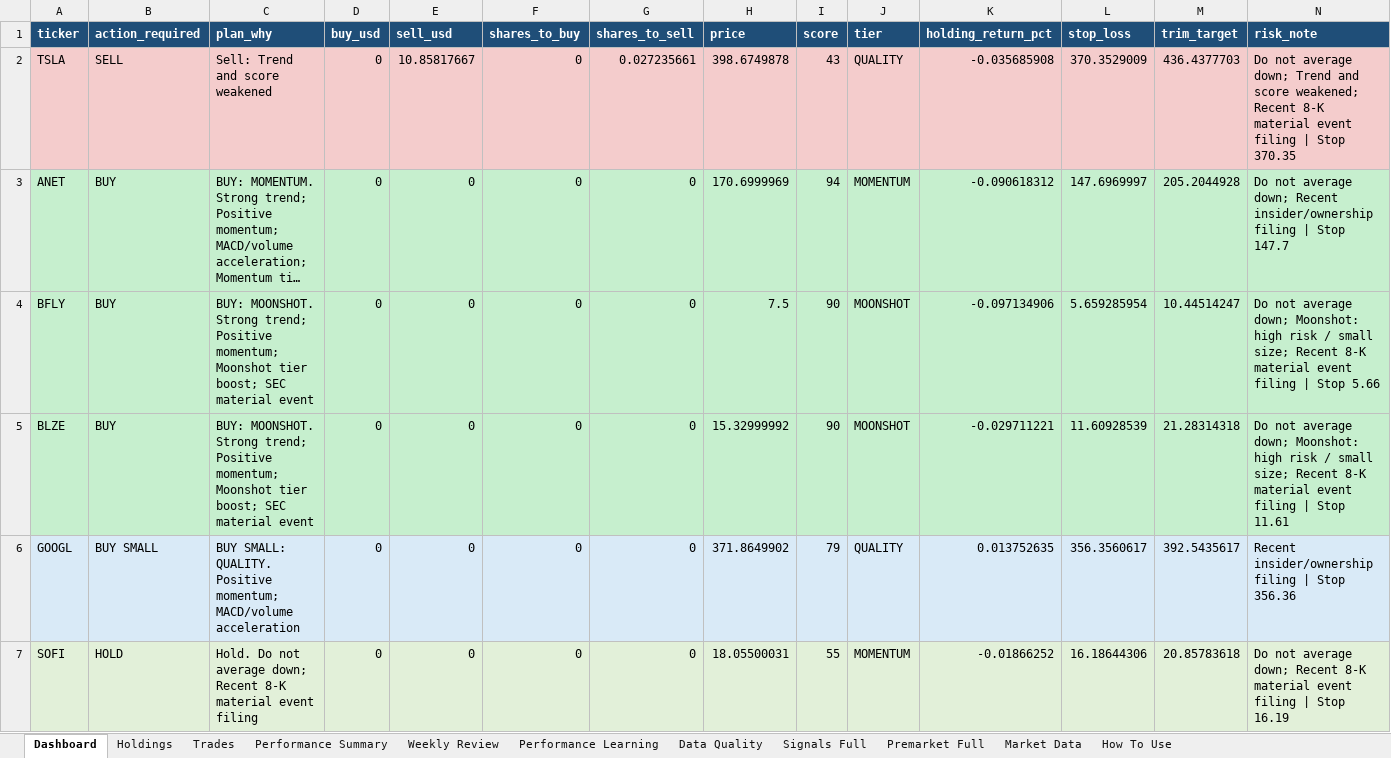
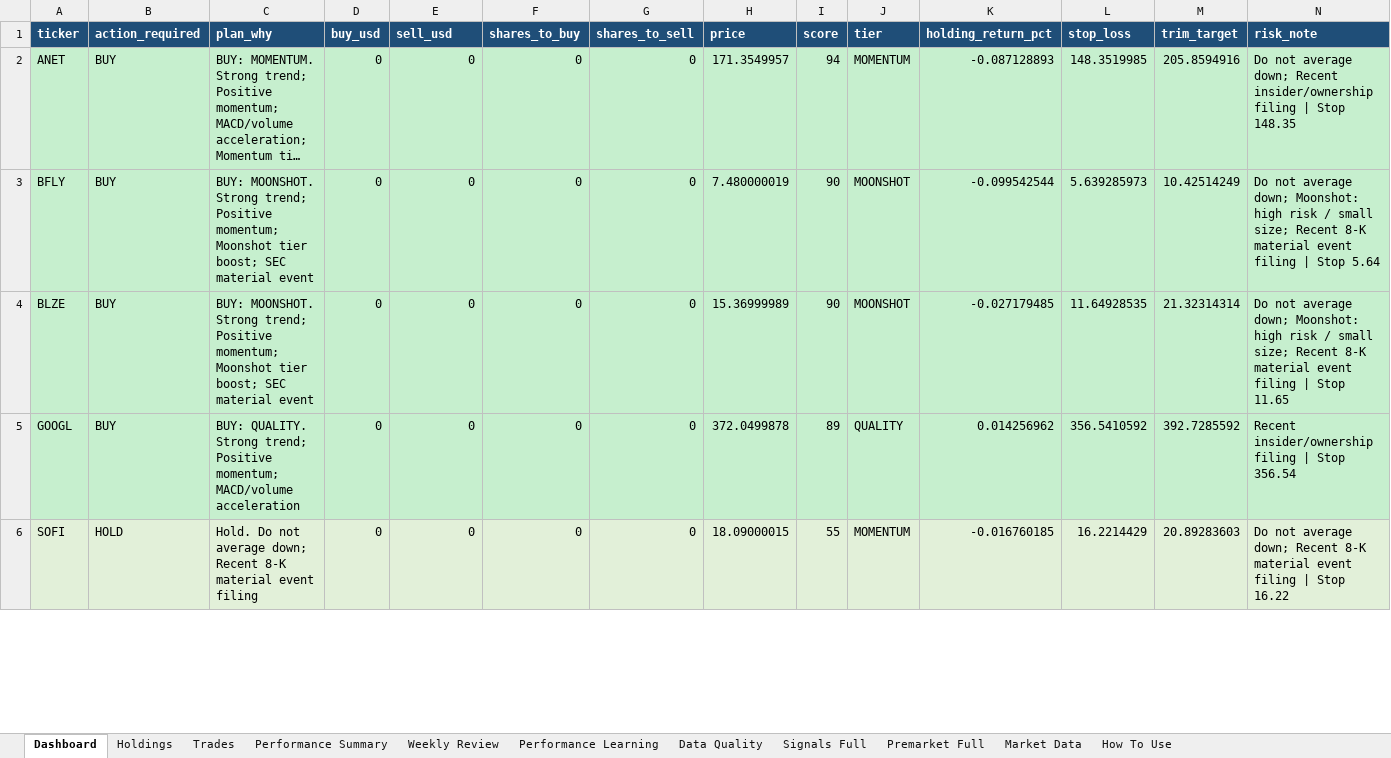
Before and after one commit to nicklc14/trading-engine-v2, an Excel workbook: output/trading_summary.xlsx, sheet Dashboard, drawn as a sheet; only a part is shown; long unchanged cells end in …; values as stored, in another font and other column widths than the file's, no borders; removed rows and columns are numbered as before the commit, all else as after; rows hold the shown columns only; the diff covers the shown part only; the diff names each change by its address in the sheet, - before the commit and + after, or states it on an @@ line.

```diff
--- a/output/trading_summary.xlsx (sheet Dashboard)
+++ b/output/trading_summary.xlsx (sheet Dashboard)
-row 2: TSLA | SELL | Sell: Trend and score weakened | 0 | 10.85817667 | 0 | 0.027235661 | 398.6749878 | 43 | QUALITY | -0.035685908 | 370.3529009 | 436.4377703 | Do not average down; Trend and score weakened; Recent 8-K material event filing | Stop 370.35
-H2 (price): 170.6999969
+H2 (price): 171.3549957
-K2 (holding_return_pct): -0.090618312
+K2 (holding_return_pct): -0.087128893
-L2 (stop_loss): 147.6969997
+L2 (stop_loss): 148.3519985
-M2 (trim_target): 205.2044928
+M2 (trim_target): 205.8594916
-N2 (risk_note): …| Stop 147.7
+N2 (risk_note): …| Stop 148.35
-H3 (price): 7.5
+H3 (price): 7.480000019
-K3 (holding_return_pct): -0.097134906
+K3 (holding_return_pct): -0.099542544
-L3 (stop_loss): 5.659285954
+L3 (stop_loss): 5.639285973
-M3 (trim_target): 10.44514247
+M3 (trim_target): 10.42514249
-N3 (risk_note): …| Stop 5.66
+N3 (risk_note): …| Stop 5.64
-H4 (price): 15.32999992
+H4 (price): 15.36999989
-K4 (holding_return_pct): -0.029711221
+K4 (holding_return_pct): -0.027179485
-L4 (stop_loss): 11.60928539
+L4 (stop_loss): 11.64928535
-M4 (trim_target): 21.28314318
+M4 (trim_target): 21.32314314
-N4 (risk_note): …| Stop 11.61
+N4 (risk_note): …| Stop 11.65
-A5:N5 fill: #D9EAF7
+A5:N5 fill: #C6EFCE
-B5 (action_required): BUY SMALL
+B5 (action_required): BUY
-C5 (plan_why): BUY SMALL: QUALITY. Positive momentum;…
+C5 (plan_why): BUY: QUALITY. Strong trend; Positive momentum;…
-H5 (price): 371.8649902
+H5 (price): 372.0499878
-I5 (score): 79
+I5 (score): 89
-K5 (holding_return_pct): 0.013752635
+K5 (holding_return_pct): 0.014256962
-L5 (stop_loss): 356.3560617
+L5 (stop_loss): 356.5410592
-M5 (trim_target): 392.5435617
+M5 (trim_target): 392.7285592
-N5 (risk_note): Recent insider/ownership filing | Stop 356.36
+N5 (risk_note): Recent insider/ownership filing | Stop 356.54
-H6 (price): 18.05500031
+H6 (price): 18.09000015
-K6 (holding_return_pct): -0.01866252
+K6 (holding_return_pct): -0.016760185
-L6 (stop_loss): 16.18644306
+L6 (stop_loss): 16.2214429
-M6 (trim_target): 20.85783618
+M6 (trim_target): 20.89283603
-N6 (risk_note): …| Stop 16.19
+N6 (risk_note): …| Stop 16.22
```
Also changed, not shown: 2 added rows, 1 removed row, 178 edited cells and cell formats elsewhere in this sheet, sheet Signals Full, sheet Market Data, sheet Premarket Full, sheet Holdings, sheet Performance Learning, sheet Trades, 3 more sheets, 13 other files.
